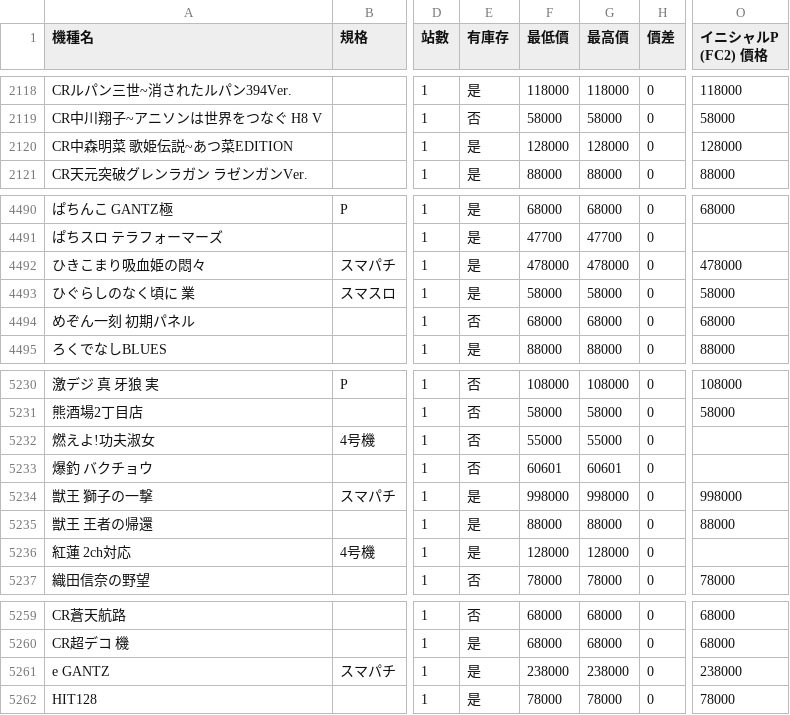
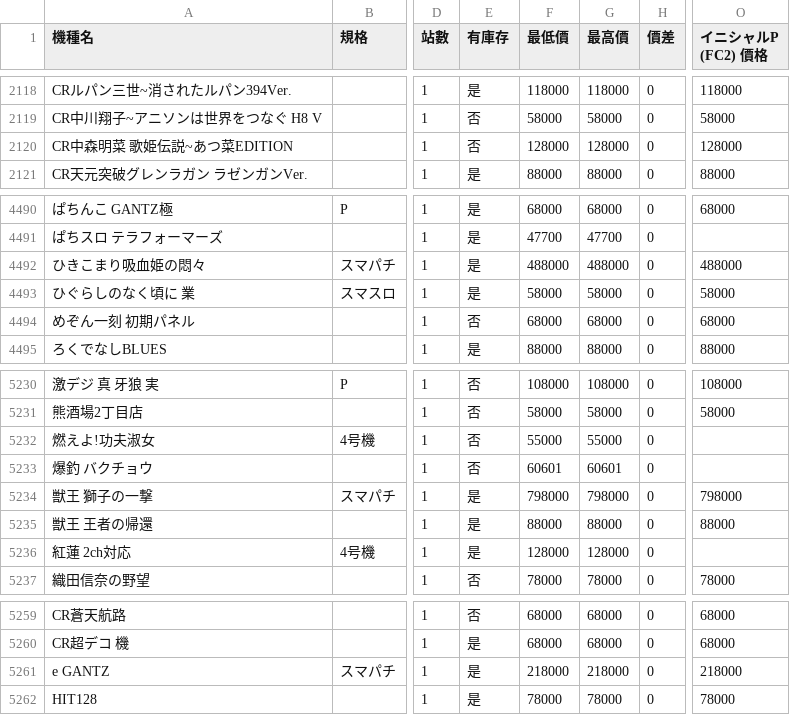
Before and after one commit to z870017/slot-price-watch, a CSV file: docs/prices.csv, drawn as a sheet; only a part is shown, gaps mark what is left out; the diff covers the shown part only; the diff names each change by its address in the sheet, - before the commit and + after, or states it on an @@ line.

```diff
--- a/docs/prices.csv
+++ b/docs/prices.csv
-E2120 (有庫存): 是
+E2120 (有庫存): 否
-F4492 (最低價): 478000
+F4492 (最低價): 488000
-G4492 (最高價): 478000
+G4492 (最高價): 488000
-O4492 (イニシャルP (FC2) 價格): 478000
+O4492 (イニシャルP (FC2) 價格): 488000
-F5234 (最低價): 998000
+F5234 (最低價): 798000
-G5234 (最高價): 998000
+G5234 (最高價): 798000
-O5234 (イニシャルP (FC2) 價格): 998000
+O5234 (イニシャルP (FC2) 價格): 798000
-F5261 (最低價): 238000
+F5261 (最低價): 218000
-G5261 (最高價): 238000
+G5261 (最高價): 218000
-O5261 (イニシャルP (FC2) 價格): 238000
+O5261 (イニシャルP (FC2) 價格): 218000
```
Also changed, not shown: 15 edited cells elsewhere in this file, docs/summary.csv, 5 other files.
